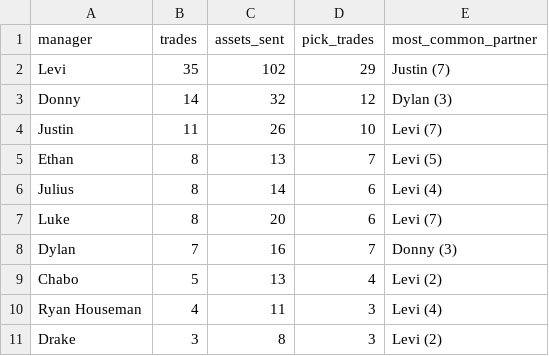
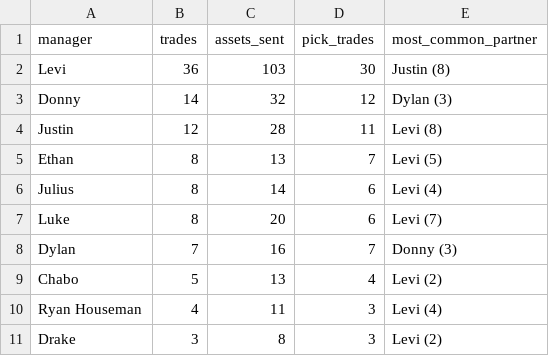
Before and after one commit to rdonlan/draft-fpl, a CSV file: data/analysis/trades/manager_trade_summary.csv, drawn as a sheet.

```diff
--- a/data/analysis/trades/manager_trade_summary.csv
+++ b/data/analysis/trades/manager_trade_summary.csv
@@ -1,5 +1,5 @@
 manager,trades,assets_sent,pick_trades,most_common_partner
-Levi,35,102,29,Justin (7)
+Levi,36,103,30,Justin (8)
 Donny,14,32,12,Dylan (3)
-Justin,11,26,10,Levi (7)
+Justin,12,28,11,Levi (8)
 Ethan,8,13,7,Levi (5)
```
Also changed, not shown: data/analysis/future-picks/future_pick_matrix.csv, data/analysis/future-picks/future_pick_portfolio.csv, 12 other files.
